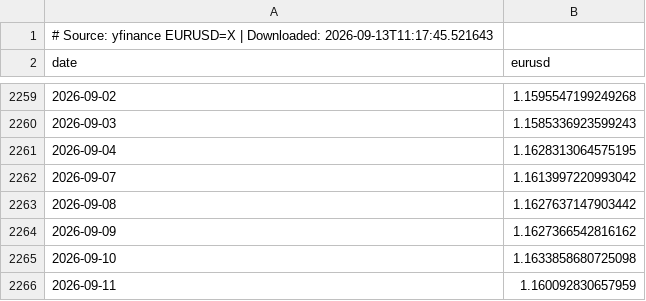
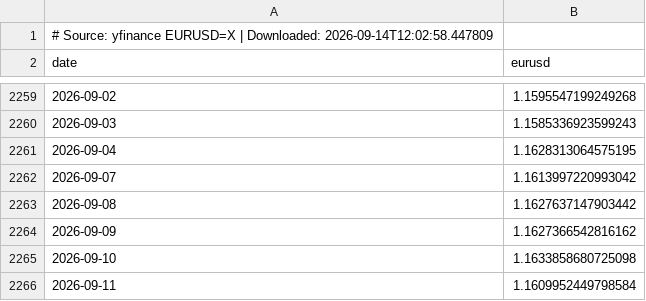
Before and after one commit to sergioolobo/OMIP, a CSV file: scripts/data/raw/eurusd.csv, drawn as a sheet; only a part is shown, gaps mark what is left out.

```diff
--- a/scripts/data/raw/eurusd.csv
+++ b/scripts/data/raw/eurusd.csv
@@ -1,2 +1,2 @@
-# Source: yfinance EURUSD=X | Downloaded: 2026-09-13T11:17:45.521643
+# Source: yfinance EURUSD=X | Downloaded: 2026-09-14T12:02:58.447809
 date,eurusd
@@ -2265,2 +2265,2 @@ date,eurusd
 2026-09-10,1.1633858680725098
-2026-09-11,1.160092830657959
+2026-09-11,1.1609952449798584
```
Also changed, not shown: scripts/data/raw/eua_co2.csv, scripts/data/raw/hydro_reservoirs.csv, 34 other files.
